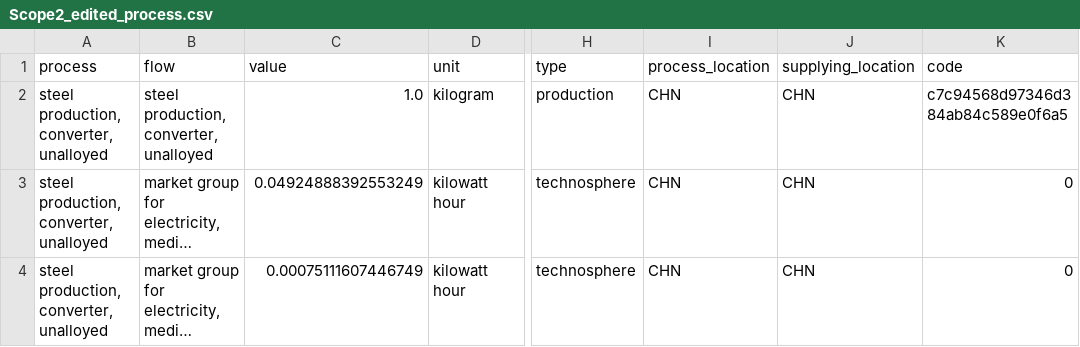
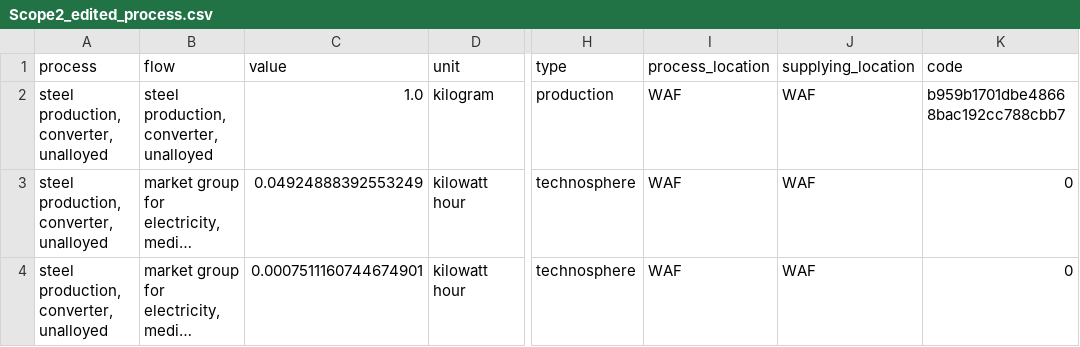
Before and after one commit to NREL/LiAISON, a CSV file: LiAISON-Scope123/data/inputs/Scope2_edited_process.csv, drawn as a sheet; only a part is shown, gaps mark what is left out; long unchanged cells end in …; the diff names each change by its address in the sheet, - before the commit and + after, or states it on an @@ line.

```diff
--- a/LiAISON-Scope123/data/inputs/Scope2_edited_process.csv
+++ b/LiAISON-Scope123/data/inputs/Scope2_edited_process.csv
-I2:I4 (process_location): CHN
+I2:I4 (process_location): WAF
-J2:J4 (supplying_location): CHN
+J2:J4 (supplying_location): WAF
-K2 (code): c7c94568d97346d384ab84c589e0f6a5
+K2 (code): b959b1701dbe48668bac192cc788cbb7
-C4 (value): 0.00075111607446749
+C4 (value): 0.0007511160744674901
```
Also changed, not shown: LiAISON-Scope123/data/inputs/Scope1_edited_process.csv, LiAISON-Scope123/data/output/resScope1date_ecoinvent_2020steel production, converter, unalloyed_characterized_inventory.csv, 8 other files.
